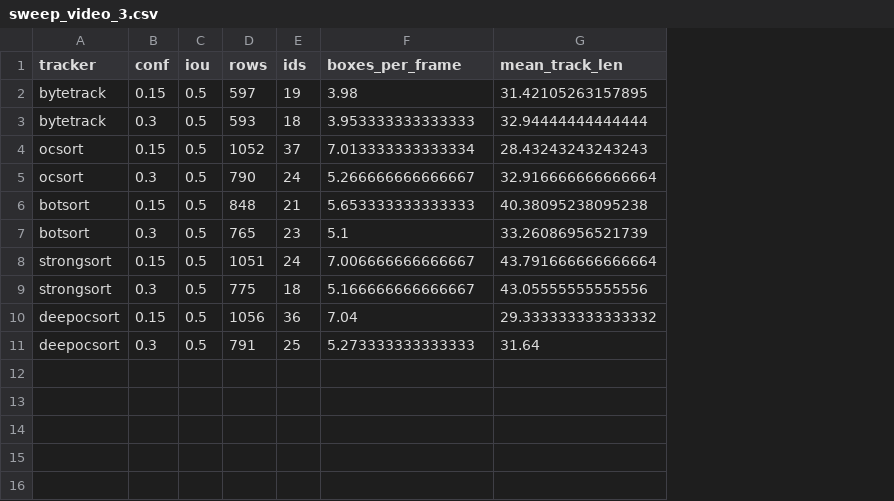
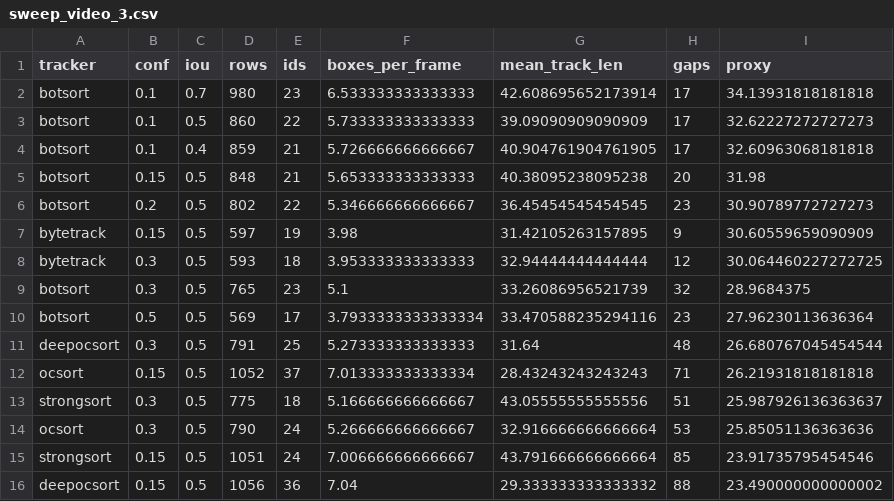
Before and after one commit to Jikay-070203/K4-Track4-Day22-2A202602559-NguyenThanhHoa_Tracking-Student, a CSV file: bang_quet/sweep_video_3.csv, drawn as a sheet; addresses are those after the commit; the diff names each change by its address in the sheet, - before the commit and + after, or states it on an @@ line.

```diff
--- a/bang_quet/sweep_video_3.csv
+++ b/bang_quet/sweep_video_3.csv
+column H (gaps), rows 7-8: 9 | 12; row 12: 71; rows 14-16: 53 | 85 | 88
+column I (proxy), rows 7-8: 30.60559659090909 | 30.064460227272725; row 12: 26.21931818181818; rows 14-16: 25.85051136363636 | 23.91735795454546 | 23.490000000000002
+row 2: botsort | 0.1 | 0.7 | 980 | 23 | 6.533333333333333 | 42.608695652173914 | 17 | 34.13931818181818
+row 3: botsort | 0.1 | 0.5 | 860 | 22 | 5.733333333333333 | 39.09090909090909 | 17 | 32.62227272727273
+row 4: botsort | 0.1 | 0.4 | 859 | 21 | 5.726666666666667 | 40.904761904761905 | 17 | 32.60963068181818
@@ row 6 moved to row 5: botsort @@
+row 6: botsort | 0.2 | 0.5 | 802 | 22 | 5.346666666666667 | 36.45454545454545 | 23 | 30.90789772727273
@@ row 7 moved to row 9: botsort @@
+row 10: botsort | 0.5 | 0.5 | 569 | 17 | 3.7933333333333334 | 33.470588235294116 | 23 | 27.96230113636364
@@ row 9 moved to row 13: strongsort @@
```
Also changed, not shown: bang_quet/sweep_video_1.csv, bang_quet/sweep_video_2.csv, 18 other files.
